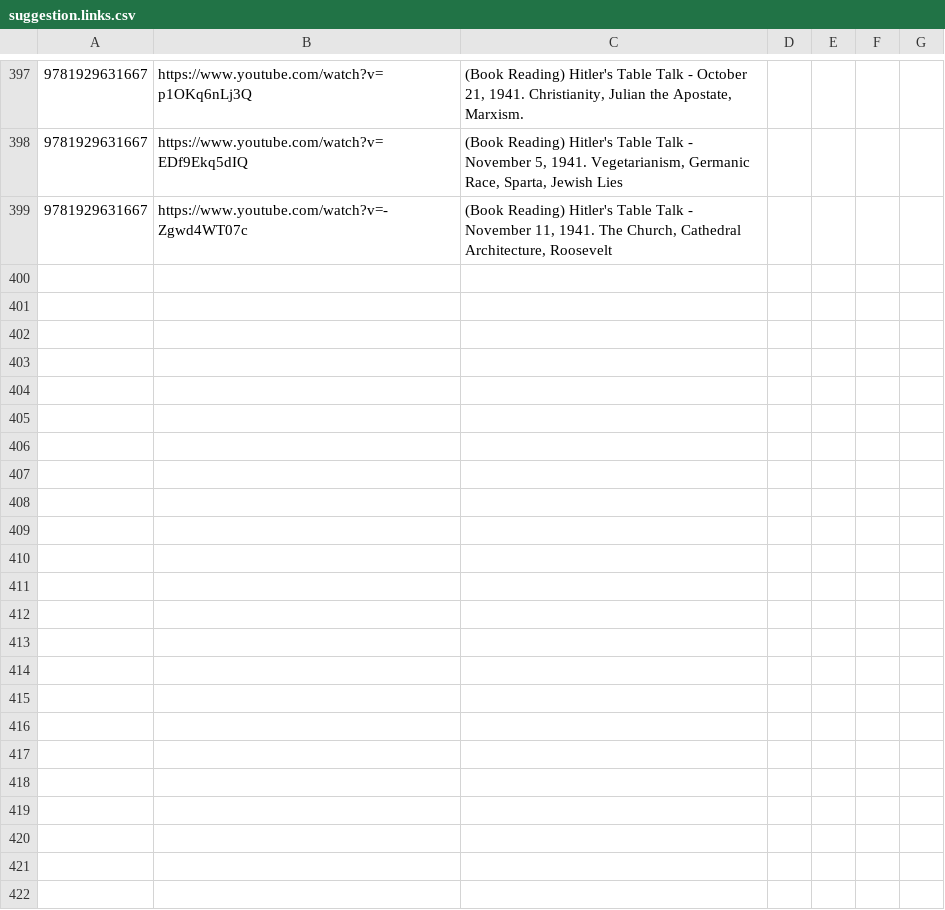
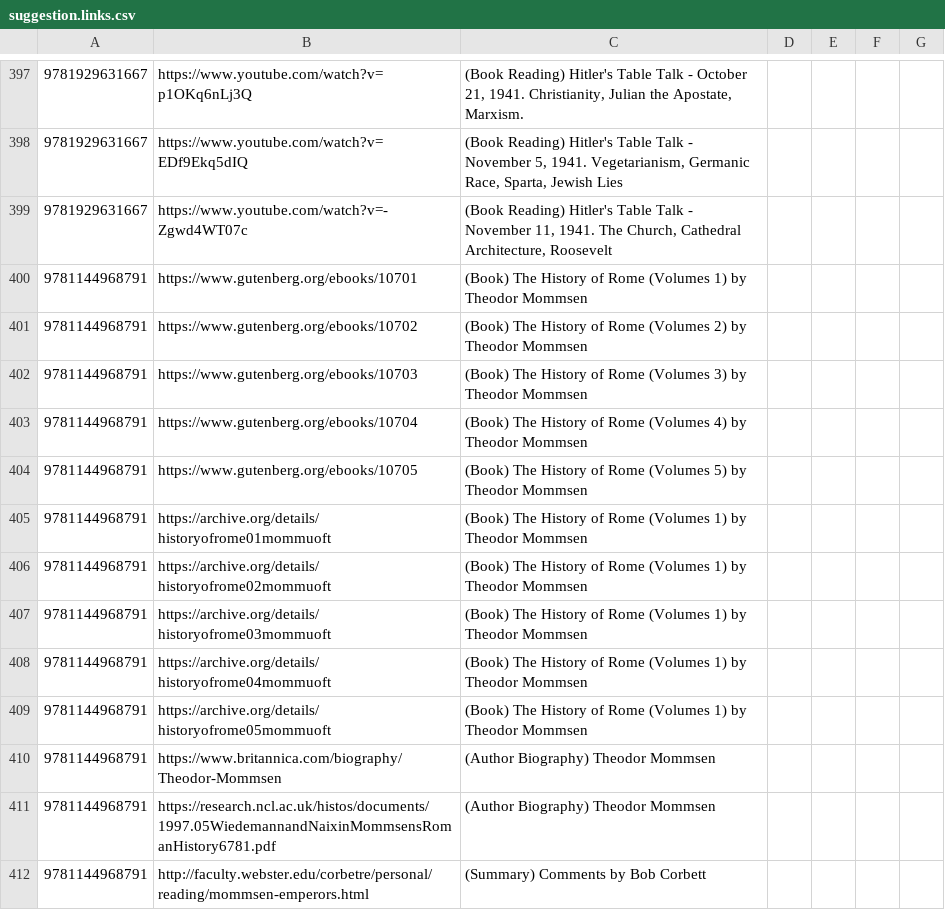
Before and after one commit to xunilrj/xunilrj.github.io, a CSV file: livrosdb/suggestion.links.csv, drawn as a sheet; only a part is shown, gaps mark what is left out.

Commit message:
History of Rome

```diff
--- a/livrosdb/suggestion.links.csv
+++ b/livrosdb/suggestion.links.csv
@@ -399 +399,14 @@
 "9781929631667";"https://www.youtube.com/watch?v=-Zgwd4WT07c";"(Book Reading) Hitler's Table Talk - November 11, 1941. The Church, Cathedral Architecture, Roosevelt"
+"9781144968791";"https://www.gutenberg.org/ebooks/10701";"(Book) The History of Rome (Volumes 1) by Theodor Mommsen"
+"9781144968791";"https://www.gutenberg.org/ebooks/10702";"(Book) The History of Rome (Volumes 2) by Theodor Mommsen"
+"9781144968791";"https://www.gutenberg.org/ebooks/10703";"(Book) The History of Rome (Volumes 3) by Theodor Mommsen"
+"9781144968791";"https://www.gutenberg.org/ebooks/10704";"(Book) The History of Rome (Volumes 4) by Theodor Mommsen"
+"9781144968791";"https://www.gutenberg.org/ebooks/10705";"(Book) The History of Rome (Volumes 5) by Theodor Mommsen"
+"9781144968791";"https://archive.org/details/historyofrome01mommuoft";"(Book) The History of Rome (Volumes 1) by Theodor Mommsen"
+"9781144968791";"https://archive.org/details/historyofrome02mommuoft";"(Book) The History of Rome (Volumes 1) by Theodor Mommsen"
+"9781144968791";"https://archive.org/details/historyofrome03mommuoft";"(Book) The History of Rome (Volumes 1) by Theodor Mommsen"
+"9781144968791";"https://archive.org/details/historyofrome04mommuoft";"(Book) The History of Rome (Volumes 1) by Theodor Mommsen"
+"9781144968791";"https://archive.org/details/historyofrome05mommuoft";"(Book) The History of Rome (Volumes 1) by Theodor Mommsen"
+"9781144968791";"https://www.britannica.com/biography/Theodor-Mommsen";"(Author Biography) Theodor Mommsen"
+"9781144968791";"https://research.ncl.ac.uk/histos/documents/1997.05WiedemannandNaixinMommsensRomanHistory6781.pdf";"(Author Biography) Theodor Mommsen"
+"9781144968791";"http://faculty.webster.edu/corbetre/personal/reading/mommsen-emperors.html";"(Summary) Comments by Bob Corbett"
```
Also changed, not shown: livrosdb/books.csv, 3 other files.
